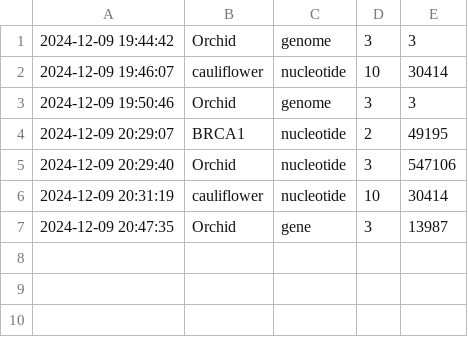
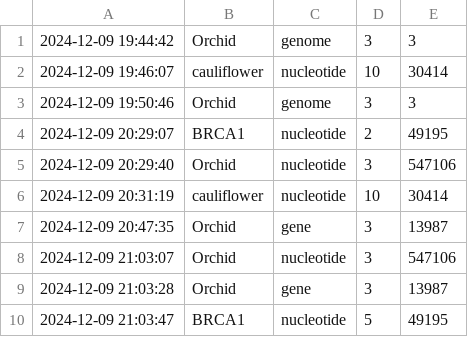
Before and after one commit to rotemberda/wis_python_assignmants, a CSV file: day06/ncbi_search_log.csv, drawn as a sheet; the diff names each change by its address in the sheet, - before the commit and + after, or states it on an @@ line.

```diff
--- a/day06/ncbi_search_log.csv
+++ b/day06/ncbi_search_log.csv
+row 8: 2024-12-09 21:03:07 | Orchid | nucleotide | 3 | 547106
+row 9: 2024-12-09 21:03:28 | Orchid | gene | 3 | 13987
+row 10: 2024-12-09 21:03:47 | BRCA1 | nucleotide | 5 | 49195
```
Also changed, not shown: 19 other files.
